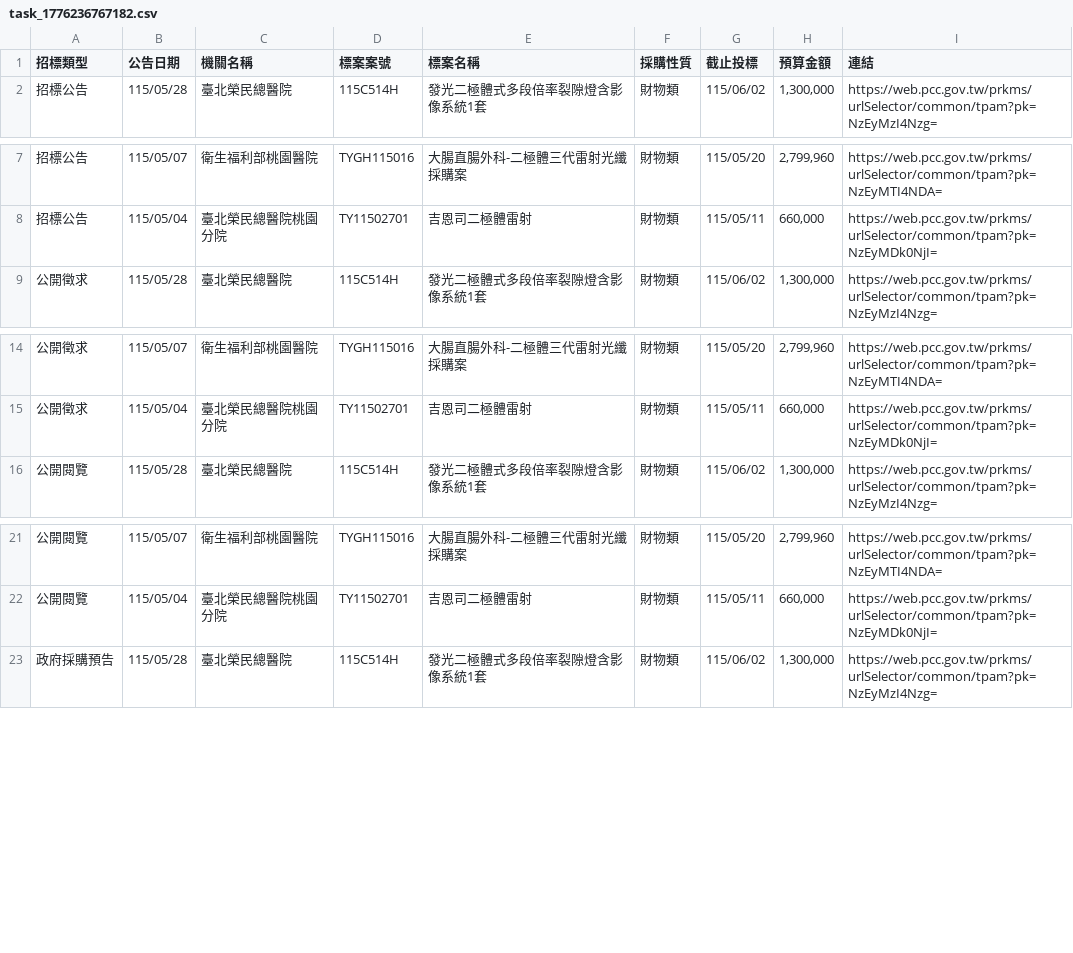
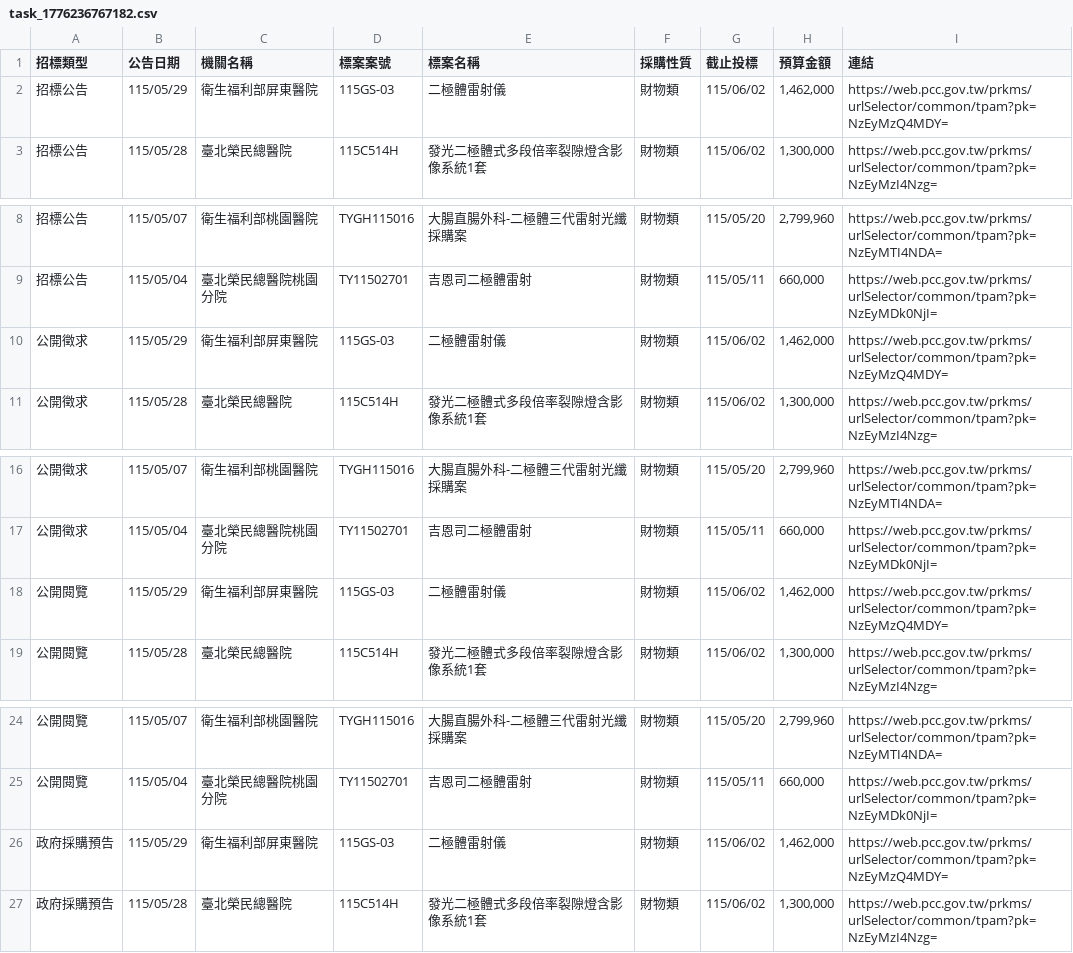
Before and after one commit to one393143/tender-tracker, a CSV file: data/task_1776236767182.csv, drawn as a sheet; only a part is shown, gaps mark what is left out; the diff names each change by its address in the sheet, - before the commit and + after, or states it on an @@ line.

```diff
--- a/data/task_1776236767182.csv
+++ b/data/task_1776236767182.csv
+row 2: 招標公告 | 115/05/29 | 衛生福利部屏東醫院 | 115GS-03 | 二極體雷射儀 | 財物類 | 115/06/02 | 1,462,000 | https://web.pcc.gov.tw/prkms/urlSelector/common/tpam?pk=NzEyMzQ4MDY=
+row 10: 公開徵求 | 115/05/29 | 衛生福利部屏東醫院 | 115GS-03 | 二極體雷射儀 | 財物類 | 115/06/02 | 1,462,000 | https://web.pcc.gov.tw/prkms/urlSelector/common/tpam?pk=NzEyMzQ4MDY=
+row 18: 公開閱覽 | 115/05/29 | 衛生福利部屏東醫院 | 115GS-03 | 二極體雷射儀 | 財物類 | 115/06/02 | 1,462,000 | https://web.pcc.gov.tw/prkms/urlSelector/common/tpam?pk=NzEyMzQ4MDY=
+row 26: 政府採購預告 | 115/05/29 | 衛生福利部屏東醫院 | 115GS-03 | 二極體雷射儀 | 財物類 | 115/06/02 | 1,462,000 | https://web.pcc.gov.tw/prkms/urlSelector/common/tpam?pk=NzEyMzQ4MDY=
```
Also changed, not shown: 1 other file.
